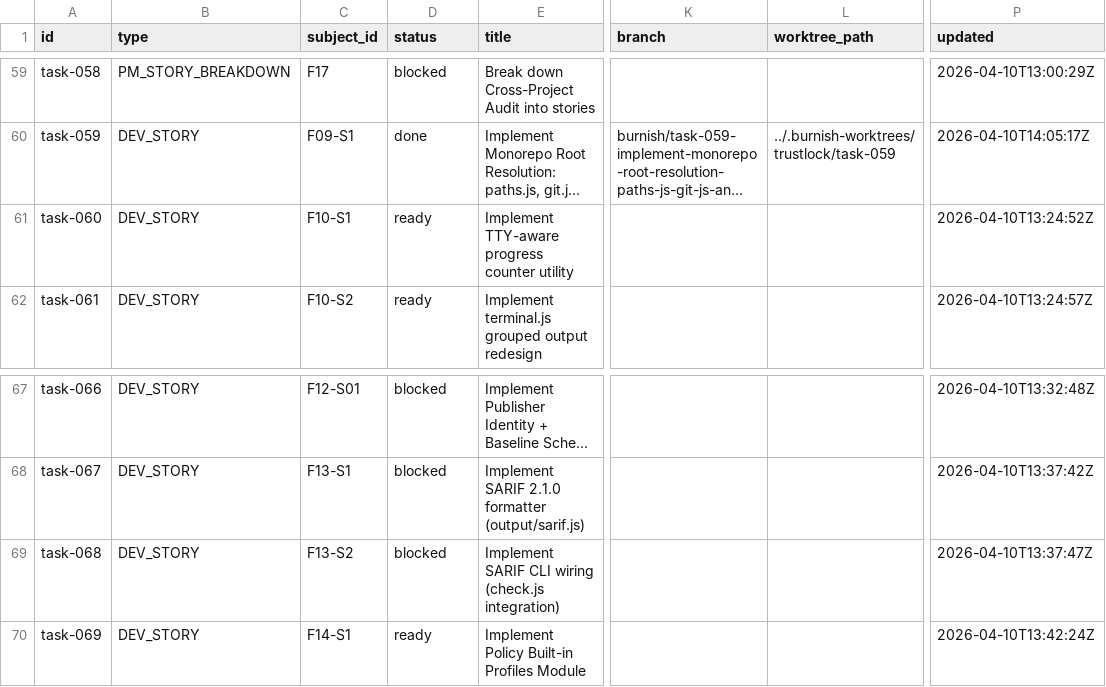
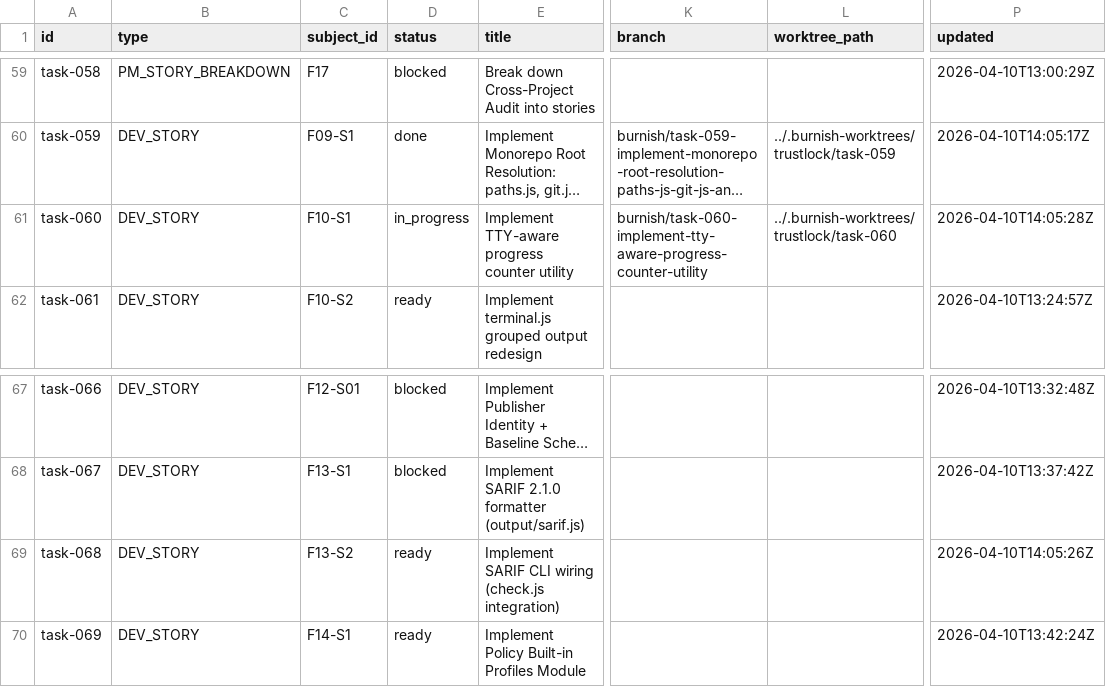
Before and after one commit to tayyabt/trustlock, a CSV file: tasks/backlog.csv, drawn as a sheet; only a part is shown, gaps mark what is left out; long unchanged cells end in …; the diff names each change by its address in the sheet, - before the commit and + after, or states it on an @@ line.

Commit message:
task-060: record control-plane updates

```diff
--- a/tasks/backlog.csv
+++ b/tasks/backlog.csv
-D61 (status): ready
+D61 (status): in_progress
-K61 (branch): (empty)
+K61 (branch): burnish/task-060-implement-tty-aware-progress-counter-utility
-L61 (worktree_path): (empty)
+L61 (worktree_path): ../.burnish-worktrees/trustlock/task-060
-P61 (updated): 2026-04-10T13:24:52Z
+P61 (updated): 2026-04-10T14:05:28Z
-D69 (status): blocked
+D69 (status): ready
-P69 (updated): 2026-04-10T13:37:47Z
+P69 (updated): 2026-04-10T14:05:26Z
```
Also changed, not shown: 1 other file.
